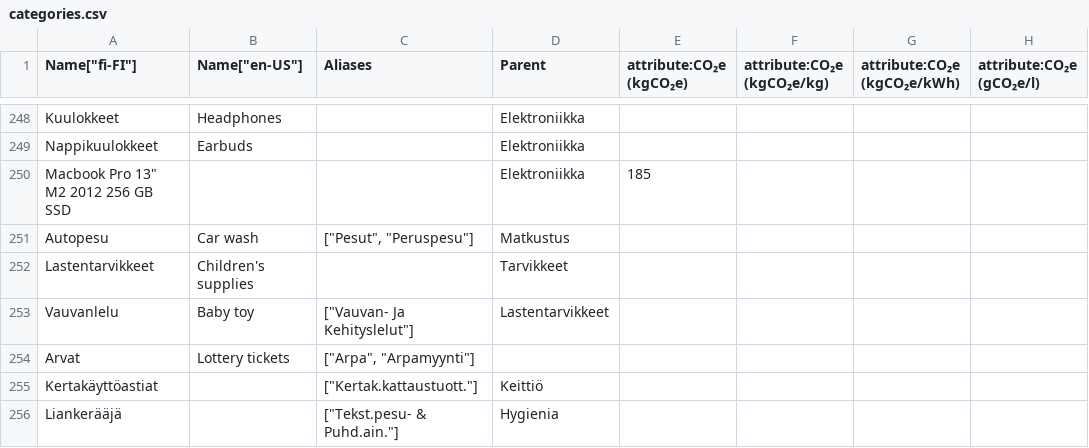
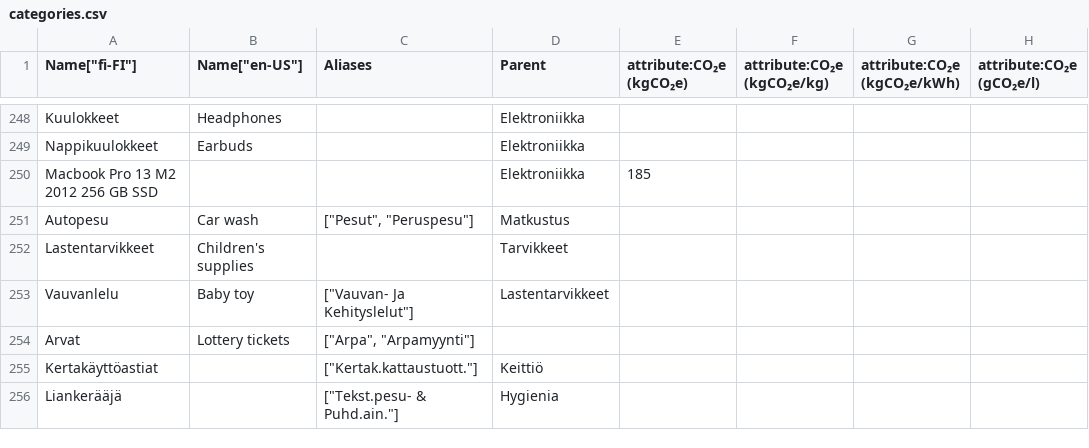
Before and after one commit to torava/pim-api, a CSV file: categories.csv, drawn as a sheet; only a part is shown, gaps mark what is left out; the diff names each change by its address in the sheet, - before the commit and + after, or states it on an @@ line.

Commit message:
Fixes categories

```diff
--- a/categories.csv
+++ b/categories.csv
-A250 (Name["fi-FI"]): Macbook Pro 13" M2 2012 256 GB SSD
+A250 (Name["fi-FI"]): Macbook Pro 13 M2 2012 256 GB SSD
```
